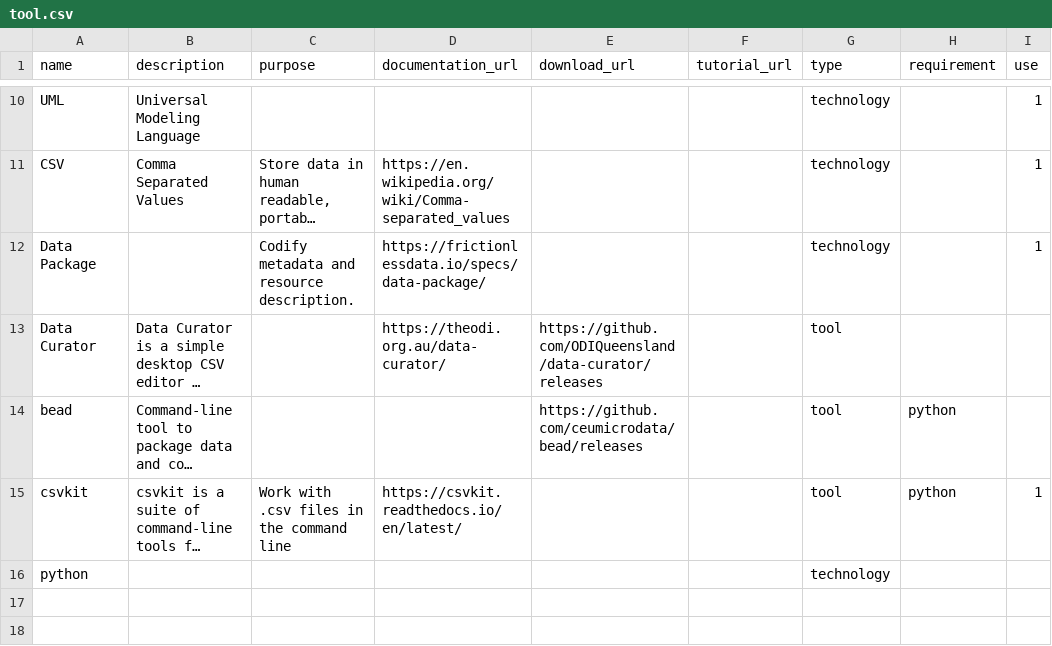
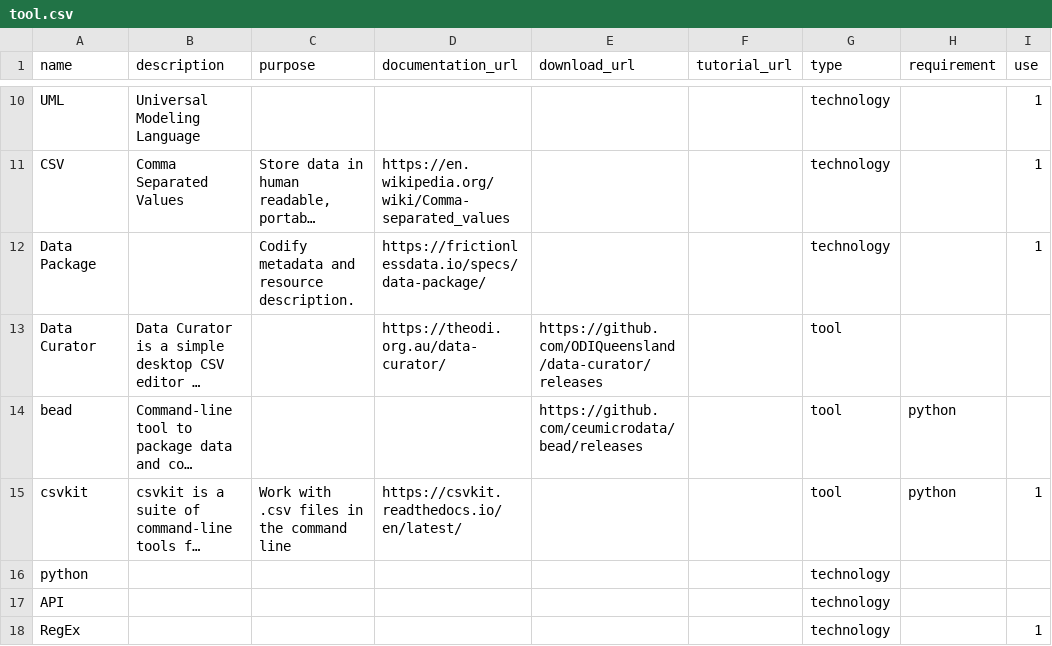
Before and after one commit to CEU-Economics-and-Business/ECBS-5148-Data-Architecture, a CSV file: _data/tool.csv, drawn as a sheet; only a part is shown, gaps mark what is left out; long unchanged cells end in …; the diff names each change by its address in the sheet, - before the commit and + after, or states it on an @@ line.

```diff
--- a/_data/tool.csv
+++ b/_data/tool.csv
+row 17: API |  |  |  |  |  | technology
+row 18: RegEx |  |  |  |  |  | technology |  | 1
```
Also changed, not shown: _data/dataset.csv, 3 other files.
